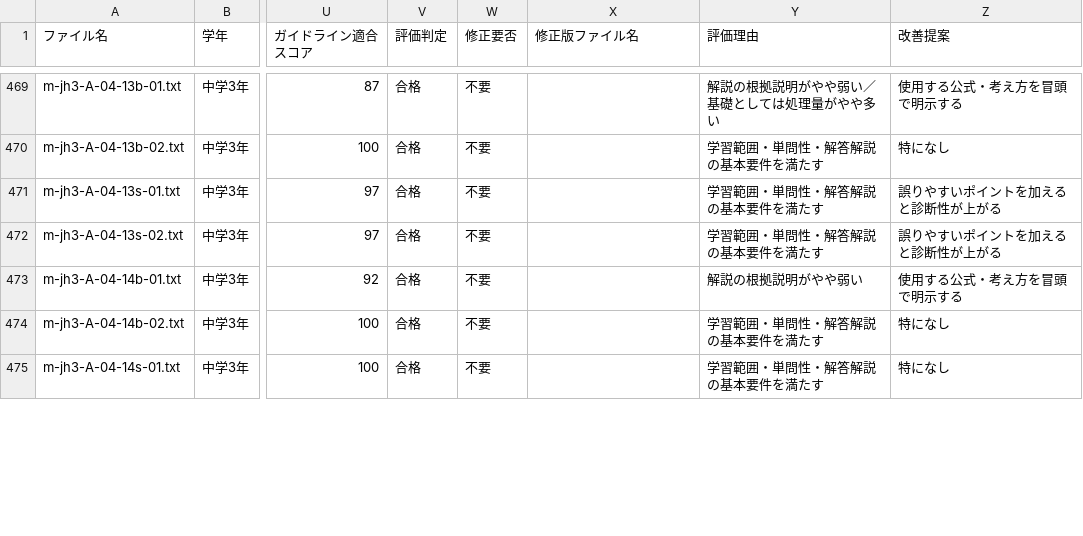
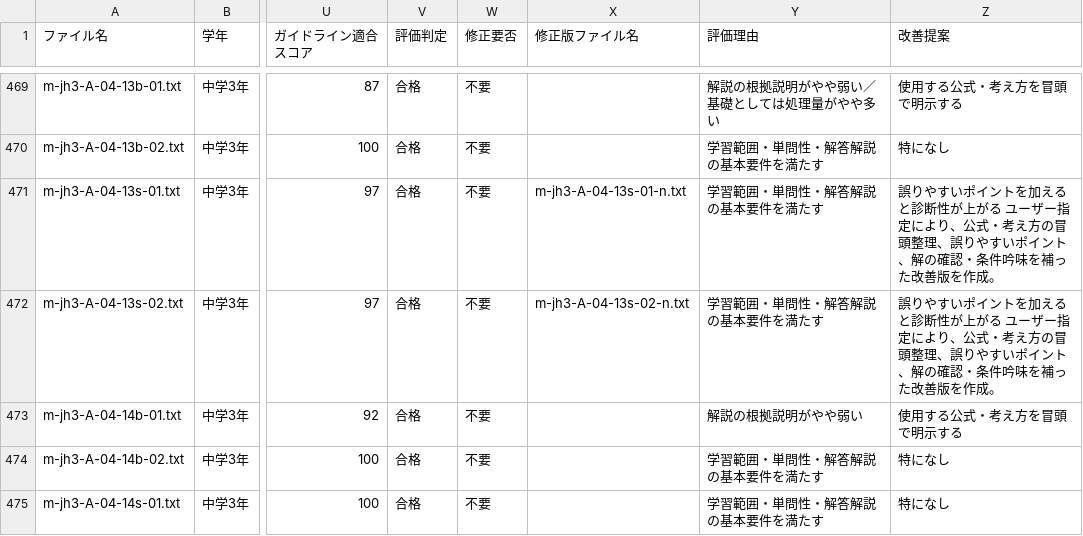
Before and after one commit to NaokiTakahashi19/Math_Prompt, a CSV file: math_question_irt_with_prerequisites.csv, drawn as a sheet; only a part is shown, gaps mark what is left out; the diff covers the shown part only; the diff names each change by its address in the sheet, - before the commit and + after, or states it on an @@ line.

Commit message:
Update IRT prerequisites and TikZ app

```diff
--- a/math_question_irt_with_prerequisites.csv
+++ b/math_question_irt_with_prerequisites.csv
-X471 (修正版ファイル名): (empty)
+X471 (修正版ファイル名): m-jh3-A-04-13s-01-n.txt
-Z471:Z472 (改善提案): …が上がる
+Z471:Z472 (改善提案): …が上がる ユーザー指定により、公式・考え方の冒頭整理、誤りやすいポイント、解の確認・条件吟味を補った改善版を作成。
-X472 (修正版ファイル名): (empty)
+X472 (修正版ファイル名): m-jh3-A-04-13s-02-n.txt
```
Also changed, not shown: 18 edited cells elsewhere in this file, 5 other files.
